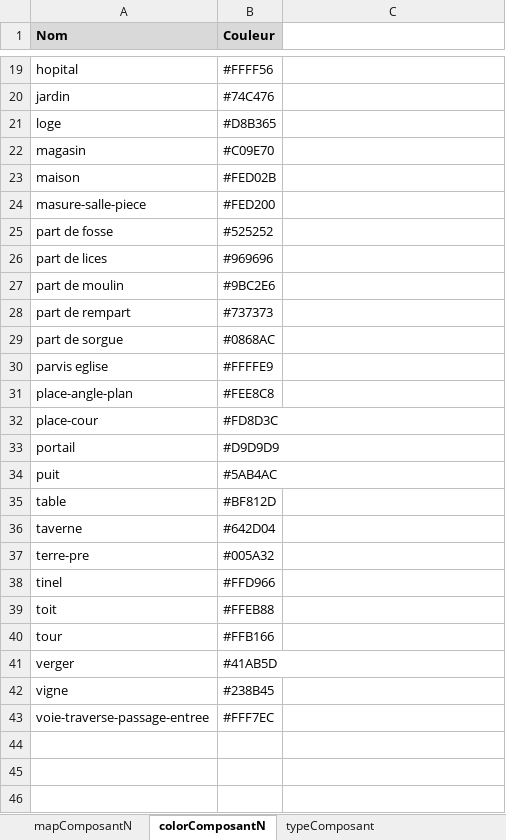
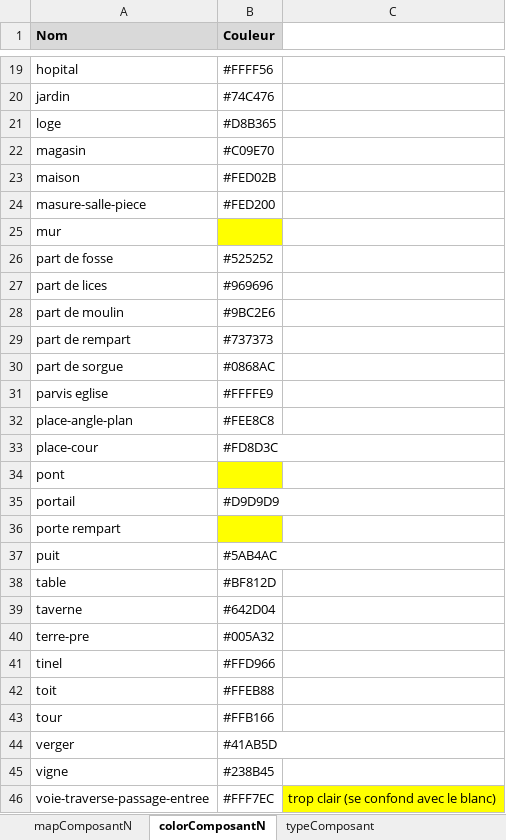
Before and after one commit to CompNet/MedievalAvignon, an Excel workbook: in/tri_Composant_Couleur.xlsx, sheet colorComposantN, drawn as a sheet; only a part is shown, gaps mark what is left out; values as stored, in another font and other column widths than the file's, no borders; addresses are those after the commit; the diff names each change by its address in the sheet, - before the commit and + after, or states it on an @@ line.

```diff
--- a/in/tri_Composant_Couleur.xlsx (sheet colorComposantN)
+++ b/in/tri_Composant_Couleur.xlsx (sheet colorComposantN)
+row 25: mur
+row 34: pont
+row 36: porte rempart
-C46: (empty)
+C46: trop clair (se confond avec le blanc)
-C46 fill: none
+C46 fill: #FFFF00
```
Also changed, not shown: sheet typeComposant, 6 other files.
